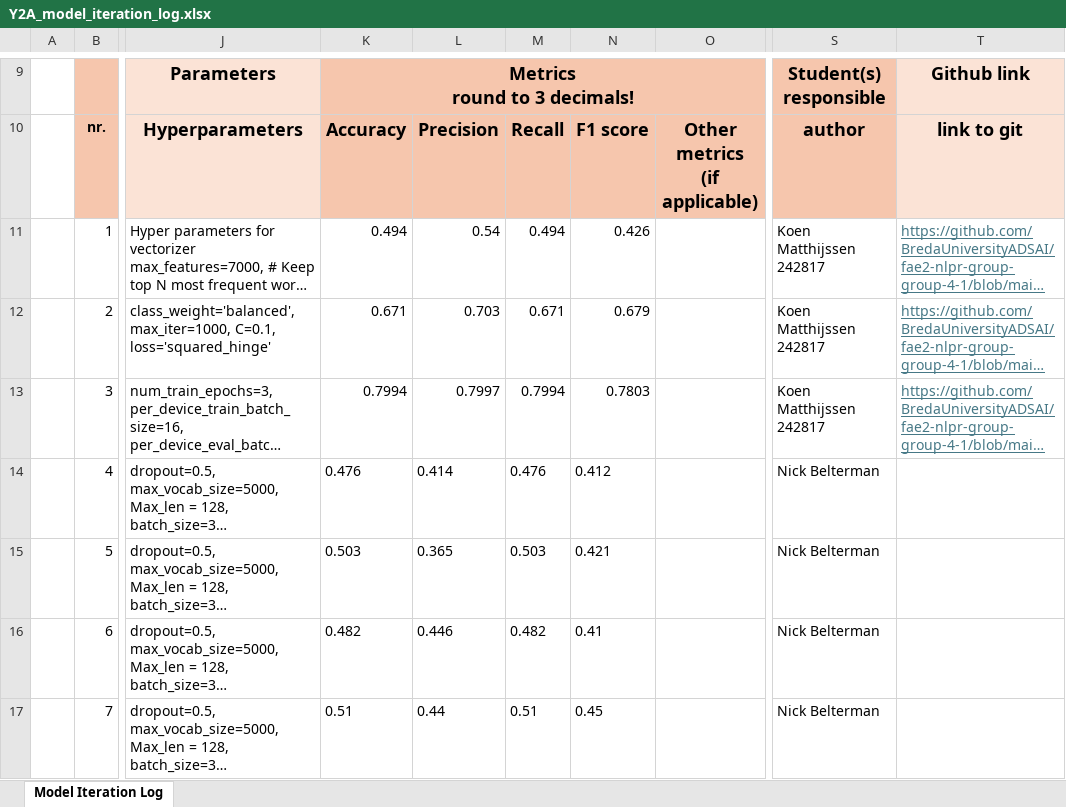
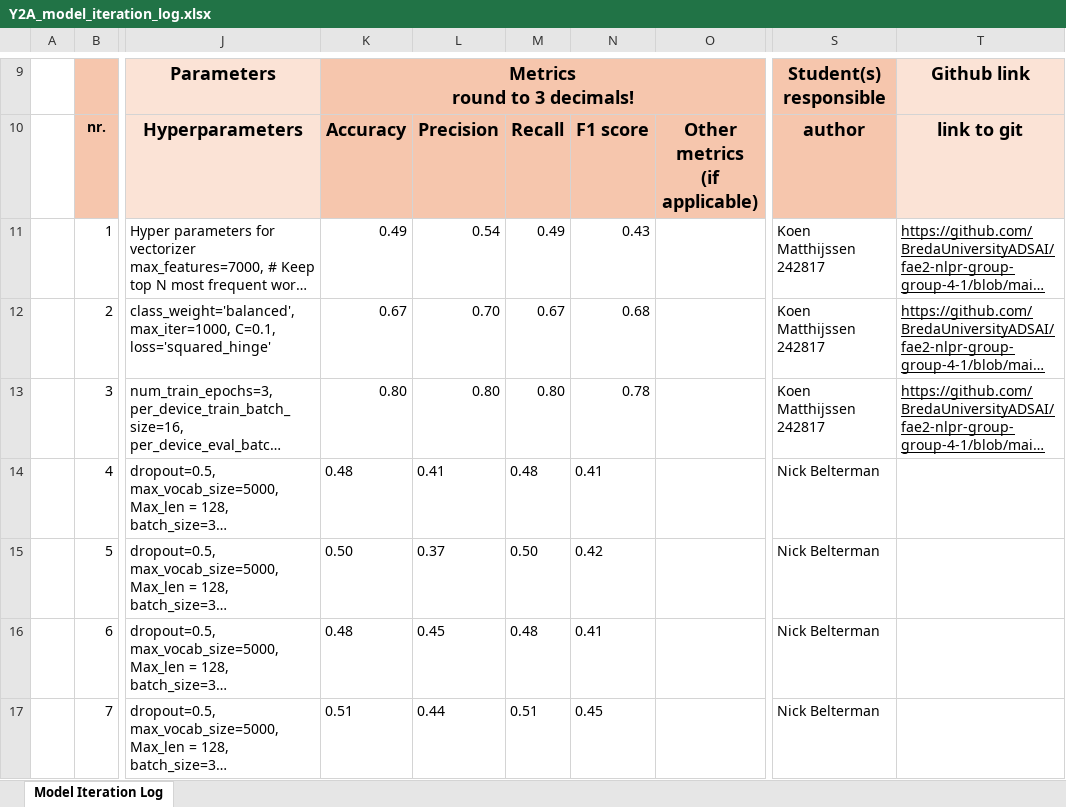
Before and after one commit to koen18138/NLP_emotion_detection, an Excel workbook: Y2A_model_iteration_log.xlsx, sheet Model Iteration Log, drawn as a sheet; only a part is shown, gaps mark what is left out; long unchanged cells end in …; values as stored, in another font and other column widths than the file's, no borders; the diff covers the shown part only; the diff names each change by its address in the sheet, - before the commit and + after, or states it on an @@ line.

Commit message:
Update Y2A_model_iteration_log.xlsx

```diff
--- a/Y2A_model_iteration_log.xlsx (sheet Model Iteration Log)
+++ b/Y2A_model_iteration_log.xlsx (sheet Model Iteration Log)
-K11: 0.494
+K11: 0.49
-M11: 0.494
+M11: 0.49
-N11: 0.426
+N11: 0.43
-T11:T13 text colour: #467886
+T11:T13 text colour: black
-K12: 0.671
+K12: 0.67
-L12: 0.703
+L12: 0.70
-M12: 0.671
+M12: 0.67
-N12: 0.679
+N12: 0.68
-K13: 0.7994
+K13: 0.80
-L13: 0.7997
+L13: 0.80
-M13: 0.7994
+M13: 0.80
-N13: 0.7803
+N13: 0.78
-K14: 0.476
+K14: 0.48
-L14: 0.414
+L14: 0.41
-M14: 0.476
+M14: 0.48
-N14: 0.412
+N14: 0.41
-K15: 0.503
+K15: 0.50
-L15: 0.365
+L15: 0.37
-M15: 0.503
+M15: 0.50
-N15: 0.421
+N15: 0.42
-K16: 0.482
+K16: 0.48
-L16: 0.446
+L16: 0.45
-M16: 0.482
+M16: 0.48
```
Also changed, not shown: 18 edited cells elsewhere in this sheet.
